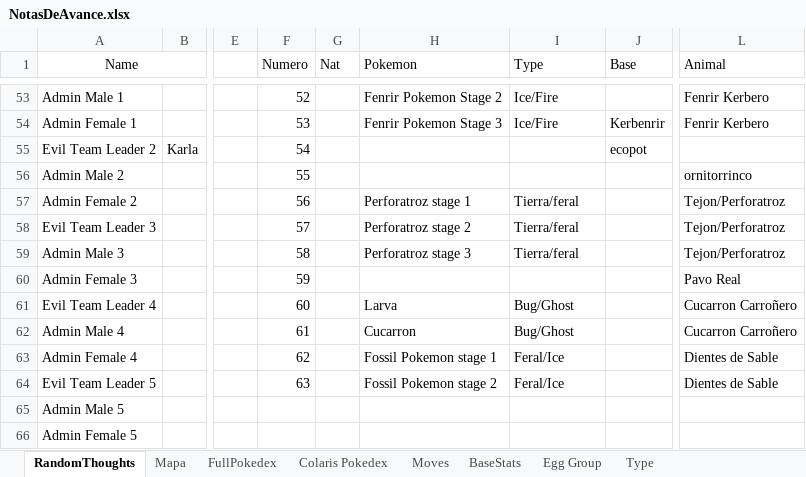
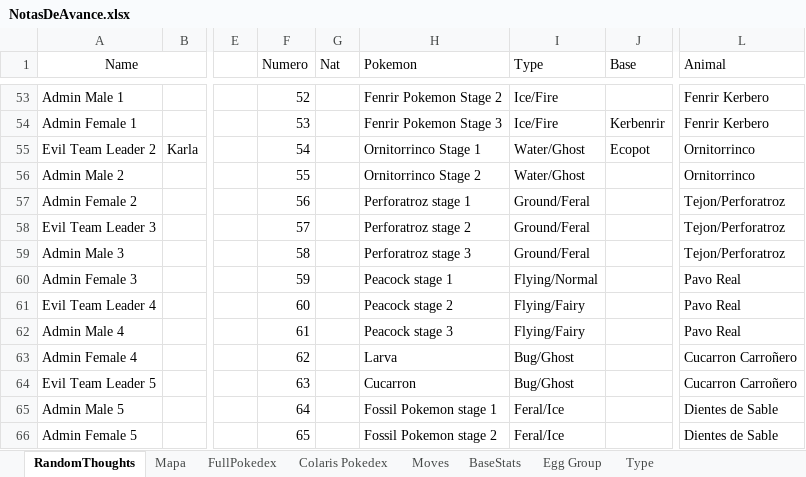
Before and after one commit to Dordevic/Pokemon-Open-Sky, an Excel workbook: Pokemon Open Sky/NotasDeAvance.xlsx, sheet RandomThoughts, drawn as a sheet; only a part is shown, gaps mark what is left out; values as stored, in another font and other column widths than the file's, no borders; the diff names each change by its address in the sheet, - before the commit and + after, or states it on an @@ line.

```diff
--- a/Pokemon Open Sky/NotasDeAvance.xlsx (sheet RandomThoughts)
+++ b/Pokemon Open Sky/NotasDeAvance.xlsx (sheet RandomThoughts)
-H55 (Pokemon): (empty)
+H55 (Pokemon): Ornitorrinco Stage 1
-I55:I56 (Type): (empty)
+I55:I56 (Type): Water/Ghost
-J55 (Base): ecopot
+J55 (Base): Ecopot
-L55 (Animal): (empty)
+L55 (Animal): Ornitorrinco
-H56 (Pokemon): (empty)
+H56 (Pokemon): Ornitorrinco Stage 2
-L56 (Animal): ornitorrinco
+L56 (Animal): Ornitorrinco
-I57:I59 (Type): Tierra/feral
+I57:I59 (Type): Ground/Feral
-H60 (Pokemon): (empty)
+H60 (Pokemon): Peacock stage 1
-I60 (Type): (empty)
+I60 (Type): Flying/Normal
-H61 (Pokemon): Larva
+H61 (Pokemon): Peacock stage 2
-I61:I62 (Type): Bug/Ghost
+I61:I62 (Type): Flying/Fairy
-L61:L62 (Animal): Cucarron Carroñero
+L61:L62 (Animal): Pavo Real
-H62 (Pokemon): Cucarron
+H62 (Pokemon): Peacock stage 3
-H63 (Pokemon): Fossil Pokemon stage 1
+H63 (Pokemon): Larva
-I63:I64 (Type): Feral/Ice
+I63:I64 (Type): Bug/Ghost
-L63:L64 (Animal): Dientes de Sable
+L63:L64 (Animal): Cucarron Carroñero
-H64 (Pokemon): Fossil Pokemon stage 2
+H64 (Pokemon): Cucarron
-F65 (Numero): (empty)
+F65 (Numero): 64
-H65 (Pokemon): (empty)
+H65 (Pokemon): Fossil Pokemon stage 1
-I65:I66 (Type): (empty)
+I65:I66 (Type): Feral/Ice
-L65:L66 (Animal): (empty)
+L65:L66 (Animal): Dientes de Sable
-F66 (Numero): (empty)
+F66 (Numero): 65
-H66 (Pokemon): (empty)
+H66 (Pokemon): Fossil Pokemon stage 2
```
Also changed, not shown: 19 other files.
